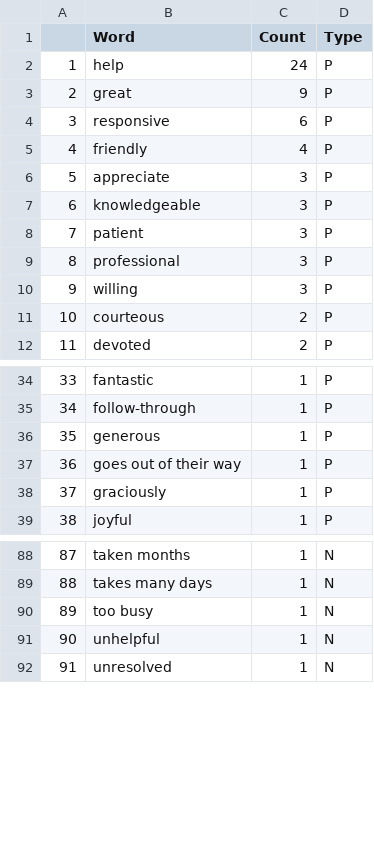
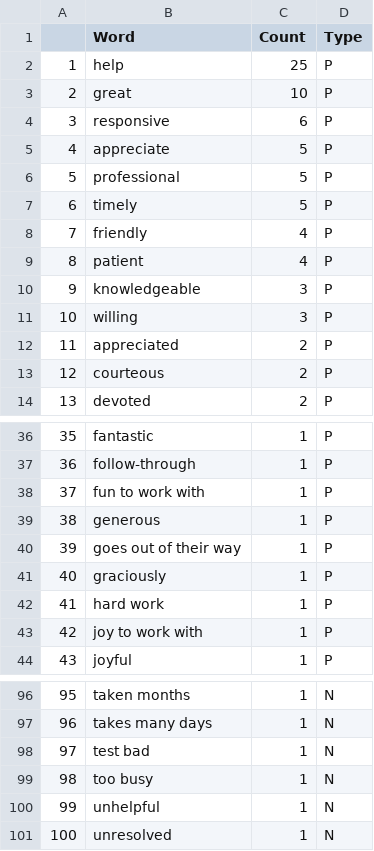
Before and after one commit to wjamesTMC/tsg-projects-2019_05-cust-sat, a CSV file: 0_Output_cum_survey_data.csv, drawn as a sheet; only a part is shown, gaps mark what is left out; removed rows and columns are numbered as before the commit, all else as after; the diff covers the shown part only; the diff names each change by its address in the sheet, - before the commit and + after, or states it on an @@ line.

```diff
--- a/0_Output_cum_survey_data.csv
+++ b/0_Output_cum_survey_data.csv
-C2 (Count): 24
+C2 (Count): 25
-C3 (Count): 9
+C3 (Count): 10
+row 5: 4 | appreciate | 5 | P
+row 6: 5 | professional | 5 | P
+row 7: 6 | timely | 5 | P
@@ column A renumbered from row 8 down @@
-row 6: 5 | appreciate | 3 | P
+row 9: 8 | patient | 4 | P
-row 8: 7 | patient | 3 | P
-row 9: 8 | professional | 3 | P
+row 12: 11 | appreciated | 2 | P
+row 38: 37 | fun to work with | 1 | P
+row 42: 41 | hard work | 1 | P
+row 43: 42 | joy to work with | 1 | P
+row 98: 97 | test bad | 1 | N
```
Also changed, not shown: 4 added rows and 1 removed row elsewhere in this file, 0_Output_01-F18.csv, 0_Output_02-W19.csv, 9 other files.
